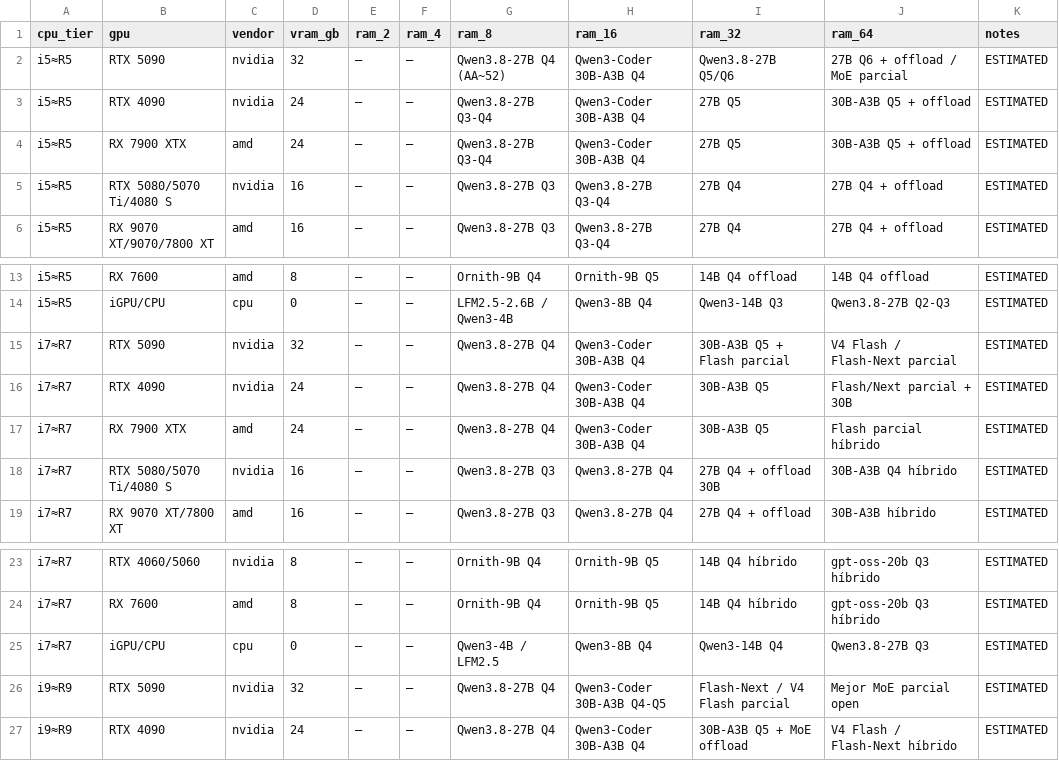
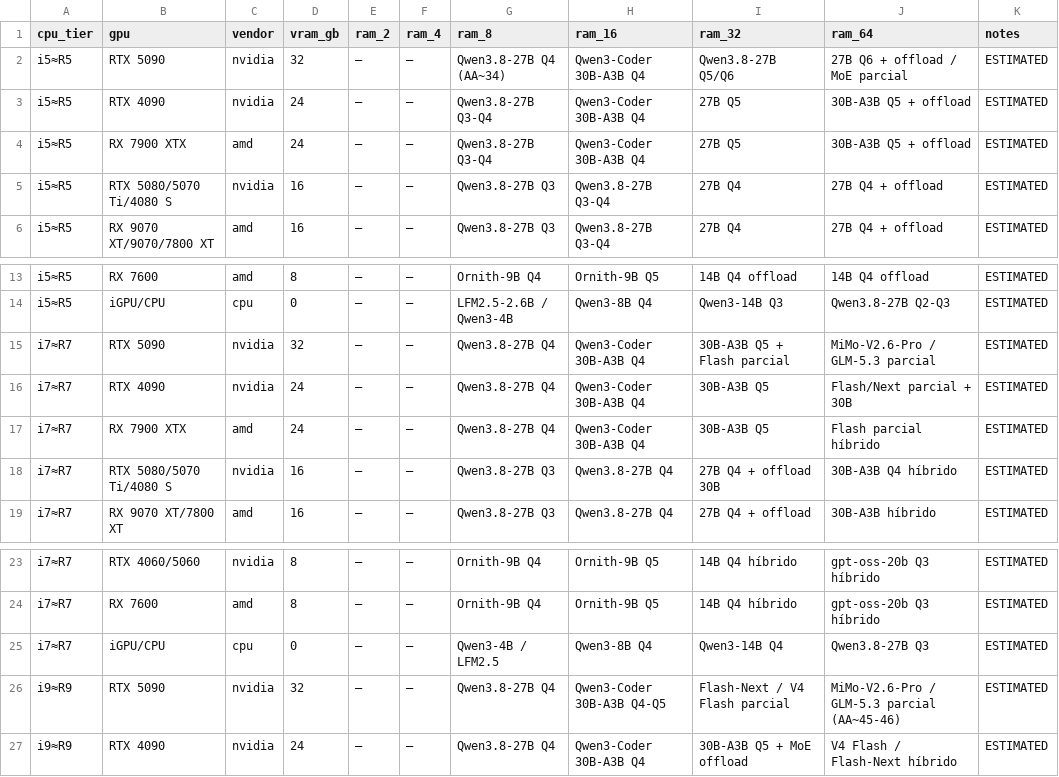
Before and after one commit to robertosantosx2/LEONES, a CSV file: web/data/cuadros-maestros.csv, drawn as a sheet; only a part is shown, gaps mark what is left out.

Commit message:
data: cuadros maestros AA 2026-09-22 (open-weight refresh)

```diff
--- a/web/data/cuadros-maestros.csv
+++ b/web/data/cuadros-maestros.csv
@@ -1,3 +1,3 @@
 cpu_tier,gpu,vendor,vram_gb,ram_2,ram_4,ram_8,ram_16,ram_32,ram_64,notes
-i5≈R5,RTX 5090,nvidia,32,—,—,Qwen3.8-27B Q4 (AA~52),Qwen3-Coder 30B-A3B Q4,Qwen3.8-27B Q5/Q6,27B Q6 + offload / MoE parcial,ESTIMATED
+i5≈R5,RTX 5090,nvidia,32,—,—,Qwen3.8-27B Q4 (AA~34),Qwen3-Coder 30B-A3B Q4,Qwen3.8-27B Q5/Q6,27B Q6 + offload / MoE parcial,ESTIMATED
 i5≈R5,RTX 4090,nvidia,24,—,—,Qwen3.8-27B Q3-Q4,Qwen3-Coder 30B-A3B Q4,27B Q5,30B-A3B Q5 + offload,ESTIMATED
@@ -14,3 +14,3 @@ i5≈R5,RX 7600,amd,8,—,—,Ornith-9B Q4,Ornith-9B Q5,14B Q4 offload,14B Q4 of
 i5≈R5,iGPU/CPU,cpu,0,—,—,LFM2.5-2.6B / Qwen3-4B,Qwen3-8B Q4,Qwen3-14B Q3,Qwen3.8-27B Q2-Q3,ESTIMATED
-i7≈R7,RTX 5090,nvidia,32,—,—,Qwen3.8-27B Q4,Qwen3-Coder 30B-A3B Q4,30B-A3B Q5 + Flash parcial,V4 Flash / Flash-Next parcial,ESTIMATED
+i7≈R7,RTX 5090,nvidia,32,—,—,Qwen3.8-27B Q4,Qwen3-Coder 30B-A3B Q4,30B-A3B Q5 + Flash parcial,MiMo-V2.6-Pro / GLM-5.3 parcial,ESTIMATED
 i7≈R7,RTX 4090,nvidia,24,—,—,Qwen3.8-27B Q4,Qwen3-Coder 30B-A3B Q4,30B-A3B Q5,Flash/Next parcial + 30B,ESTIMATED
@@ -25,3 +25,3 @@ i7≈R7,RX 7600,amd,8,—,—,Ornith-9B Q4,Ornith-9B Q5,14B Q4 híbrido,gpt-oss-
 i7≈R7,iGPU/CPU,cpu,0,—,—,Qwen3-4B / LFM2.5,Qwen3-8B Q4,Qwen3-14B Q4,Qwen3.8-27B Q3,ESTIMATED
-i9≈R9,RTX 5090,nvidia,32,—,—,Qwen3.8-27B Q4,Qwen3-Coder 30B-A3B Q4-Q5,Flash-Next / V4 Flash parcial,Mejor MoE parcial open,ESTIMATED
+i9≈R9,RTX 5090,nvidia,32,—,—,Qwen3.8-27B Q4,Qwen3-Coder 30B-A3B Q4-Q5,Flash-Next / V4 Flash parcial,MiMo-V2.6-Pro / GLM-5.3 parcial (AA~45-46),ESTIMATED
 i9≈R9,RTX 4090,nvidia,24,—,—,Qwen3.8-27B Q4,Qwen3-Coder 30B-A3B Q4,30B-A3B Q5 + MoE offload,V4 Flash / Flash-Next híbrido,ESTIMATED
```
